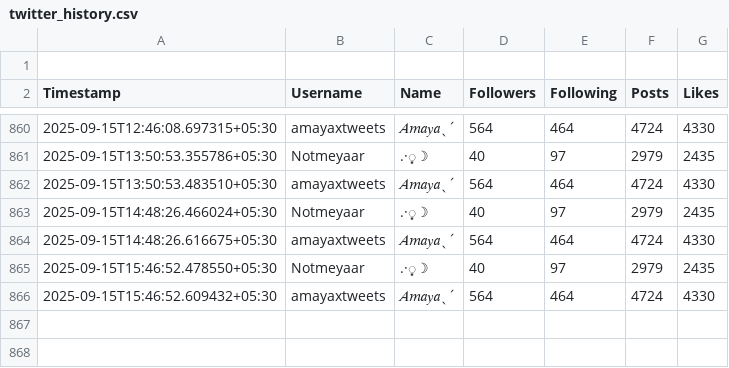
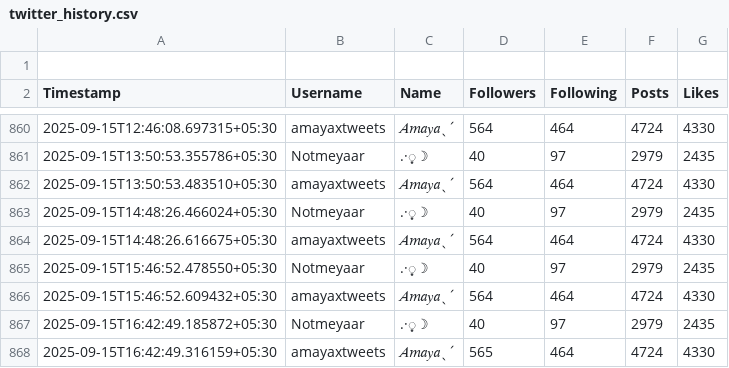
Before and after one commit to nightfury57211/x-tracker, a CSV file: data/twitter_history.csv, drawn as a sheet; only a part is shown, gaps mark what is left out; the diff names each change by its address in the sheet, - before the commit and + after, or states it on an @@ line.

```diff
--- a/data/twitter_history.csv
+++ b/data/twitter_history.csv
+row 867: 2025-09-15T16:42:49.185872+05:30 | Notmeyaar | .·͙☽ | 40 | 97 | 2979 | 2435
+row 868: 2025-09-15T16:42:49.316159+05:30 | amayaxtweets | 𝐴𝑚𝑎𝑦𝑎ˎˊ | 565 | 464 | 4724 | 4330
```
Also changed, not shown: 1 other file.
